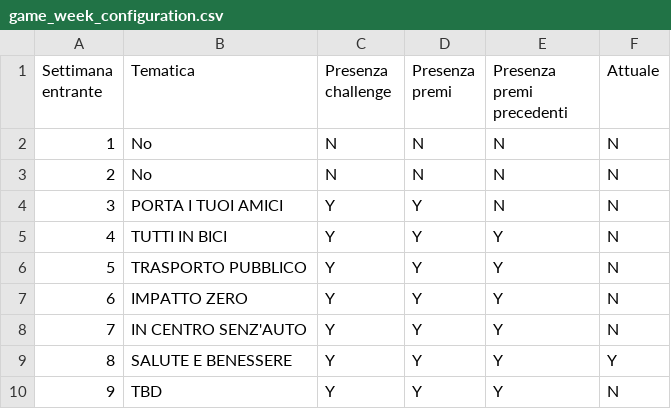
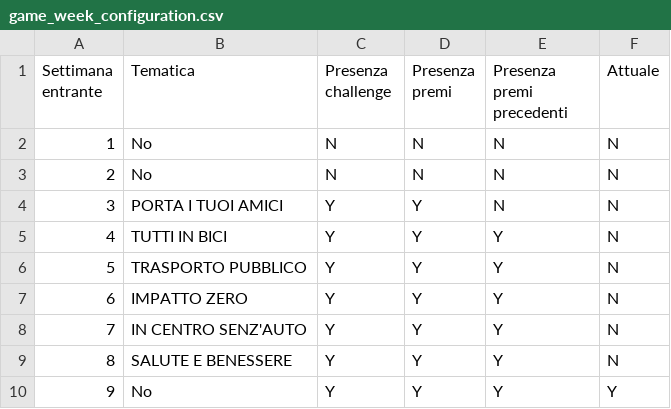
Before and after one commit to smartcommunitylab/smartcampus.gamification, a CSV file: mobile_console/src/main/resources/mail/conf_file/game_week_configuration.csv, drawn as a sheet.

Commit message:
Updated app for new challenges week 9. Ended part for survey in app opening.

```diff
--- a/mobile_console/src/main/resources/mail/conf_file/game_week_configuration.csv
+++ b/mobile_console/src/main/resources/mail/conf_file/game_week_configuration.csv
@@ -8,3 +8,3 @@ Settimana entrante,Tematica ,Presenza challenge,Presenza premi,Presenza premi pr
 7,IN CENTRO SENZ'AUTO,Y,Y,Y,N
-8,SALUTE E BENESSERE,Y,Y,Y,Y
-9,TBD,Y,Y,Y,N
+8,SALUTE E BENESSERE,Y,Y,Y,N
+9,No,Y,Y,Y,Y
```
Also changed, not shown: 10 other files.
